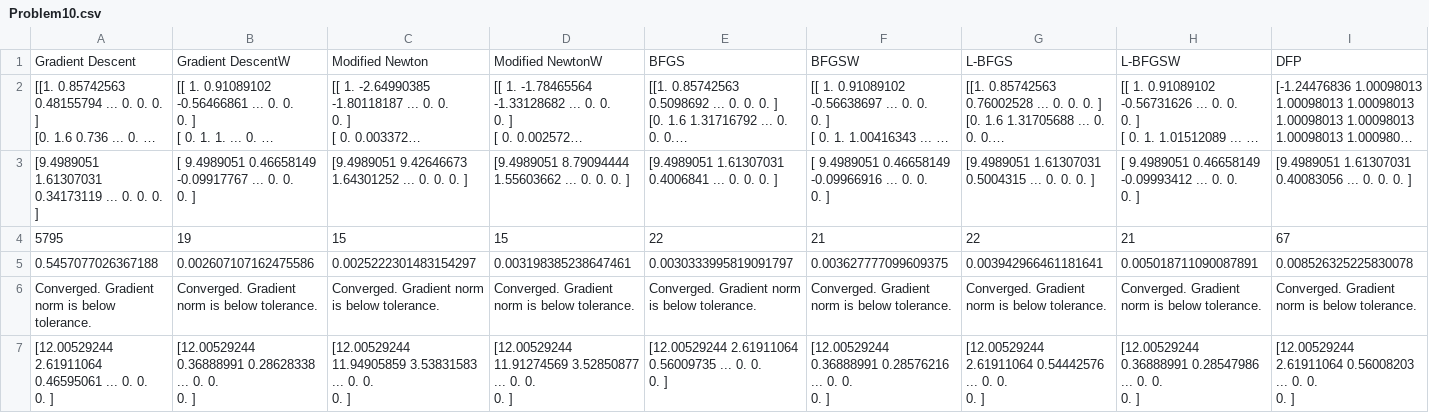
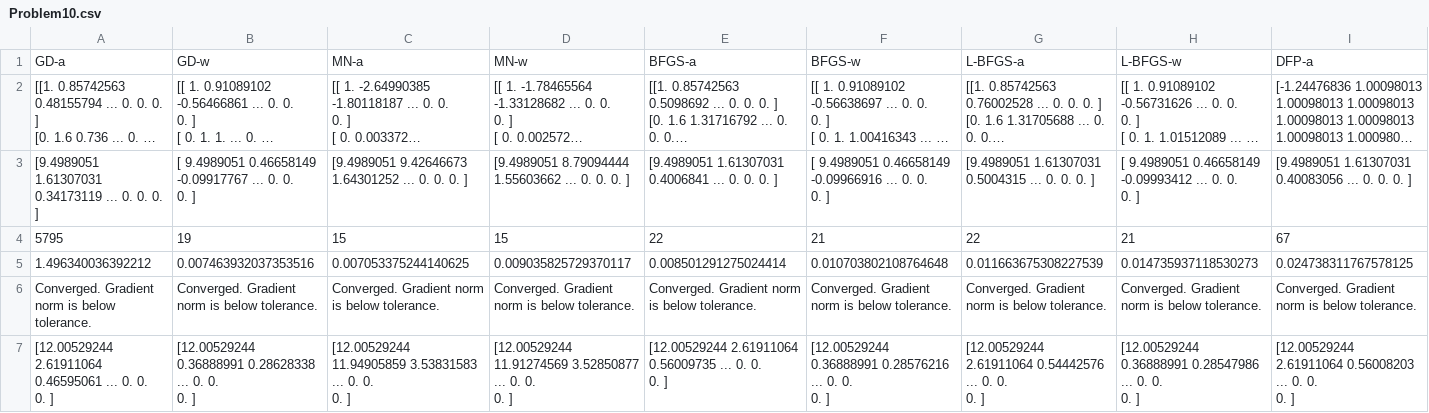
Before and after one commit to itsahmedkhalil/NLOptAlgorithms, a CSV file: data/Problem10.csv, drawn as a sheet; only a part is shown; long unchanged cells end in …; removed rows and columns are numbered as before the commit, all else as after; rows hold the shown columns only; the diff names each change by its address in the sheet, - before the commit and + after, or states it on an @@ line.

```diff
--- a/data/Problem10.csv
+++ b/data/Problem10.csv
-row 1: Gradient Descent | Gradient DescentW | Modified Newton | Modified NewtonW | BFGS | BFGSW | L-BFGS | L-BFGSW | DFP
+row 1: GD-a | GD-w | MN-a | MN-w | BFGS-a | BFGS-w | L-BFGS-a | L-BFGS-w | DFP-a
-row 5: 0.5457077026367188 | 0.002607107162475586 | 0.0025222301483154297 | 0.003198385238647461 | 0.0030333995819091797 | 0.003627777099609375 | 0.003942966461181641 | 0.005018711090087891 | 0.008526325225830078
+row 5: 1.496340036392212 | 0.007463932037353516 | 0.007053375244140625 | 0.009035825729370117 | 0.008501291275024414 | 0.010703802108764648 | 0.011663675308227539 | 0.014735937118530273 | 0.024738311767578125
```
Also changed, not shown: data/Problem11.csv, data/Problem12.csv, 46 other files.
